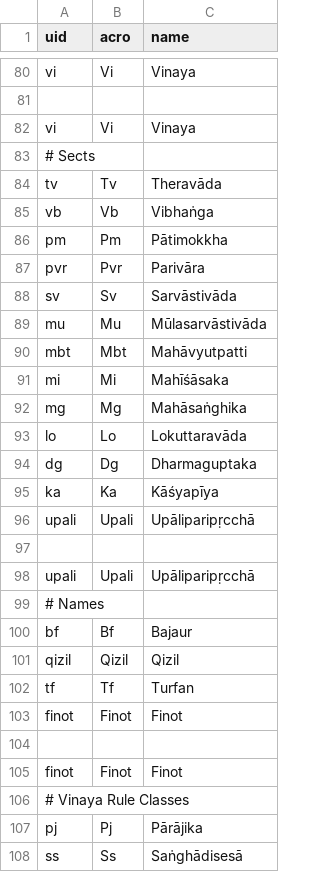
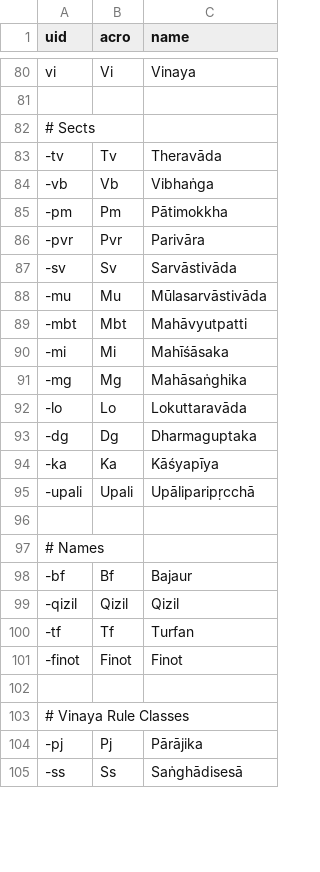
Before and after one commit to suttacentral/legacy-suttacentral-data, a CSV file: table/uid_expansion.csv, drawn as a sheet; only a part is shown, gaps mark what is left out; the diff covers the shown part only.

Commit message:
Fixed issue with ambiguous an / -an thing. Also fixed a few problems and added asc

```diff
--- a/table/uid_expansion.csv
+++ b/table/uid_expansion.csv
@@ -81,28 +81,25 @@ vi,Vi,Vinaya
 ,,
-vi,Vi,Vinaya
 # Sects,,
-tv,Tv,Theravāda
-vb,Vb,Vibhaṅga
-pm,Pm,Pātimokkha
-pvr,Pvr,Parivāra
-sv,Sv,Sarvāstivāda
-mu,Mu,Mūlasarvāstivāda
-mbt,Mbt,Mahāvyutpatti
-mi,Mi,Mahīśāsaka
-mg,Mg,Mahāsaṅghika
-lo,Lo,Lokuttaravāda
-dg,Dg,Dharmaguptaka
-ka,Ka,Kāśyapīya
-upali,Upali,Upāliparipṛcchā
+-tv,Tv,Theravāda
+-vb,Vb,Vibhaṅga
+-pm,Pm,Pātimokkha
+-pvr,Pvr,Parivāra
+-sv,Sv,Sarvāstivāda
+-mu,Mu,Mūlasarvāstivāda
+-mbt,Mbt,Mahāvyutpatti
+-mi,Mi,Mahīśāsaka
+-mg,Mg,Mahāsaṅghika
+-lo,Lo,Lokuttaravāda
+-dg,Dg,Dharmaguptaka
+-ka,Ka,Kāśyapīya
+-upali,Upali,Upāliparipṛcchā
 ,,
-upali,Upali,Upāliparipṛcchā
 # Names,,
-bf,Bf,Bajaur
-qizil,Qizil,Qizil
-tf,Tf,Turfan
-finot,Finot,Finot
+-bf,Bf,Bajaur
+-qizil,Qizil,Qizil
+-tf,Tf,Turfan
+-finot,Finot,Finot
 ,,
-finot,Finot,Finot
 # Vinaya Rule Classes,,
-pj,Pj,Pārājika
-ss,Ss,Saṅghādisesā
+-pj,Pj,Pārājika
+-ss,Ss,Saṅghādisesā
```
Also changed, not shown: 1 added row, 1 removed row and 15 edited cells elsewhere in this file.
